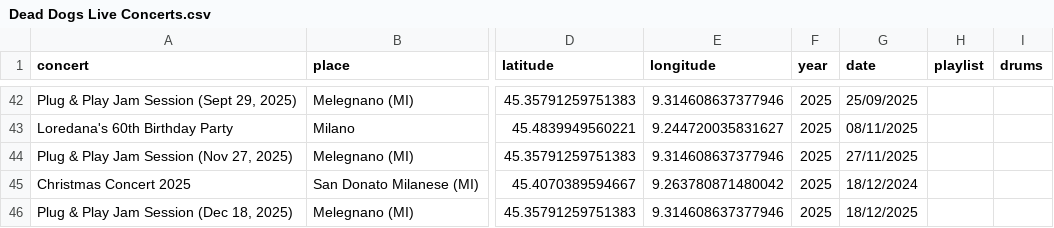
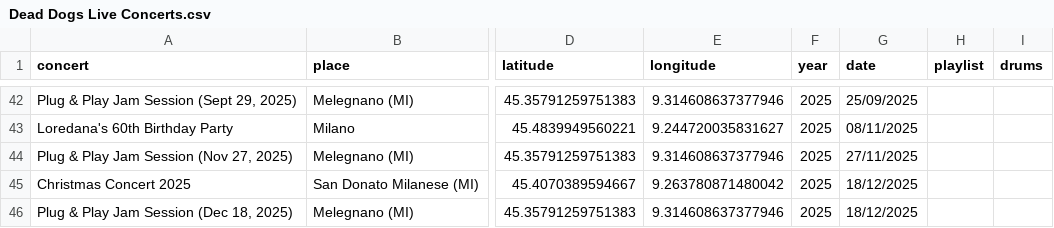
Before and after one commit to asperanz/Dead-Dogs-Analytics-ShinyApp, a CSV file: Production/Shiny/data/Dead Dogs Live Concerts.csv, drawn as a sheet; only a part is shown, gaps mark what is left out; the diff names each change by its address in the sheet, - before the commit and + after, or states it on an @@ line.

Commit message:
File updated

```diff
--- a/Production/Shiny/data/Dead Dogs Live Concerts.csv
+++ b/Production/Shiny/data/Dead Dogs Live Concerts.csv
-G45 (date): 18/12/2024
+G45 (date): 18/12/2025
```
